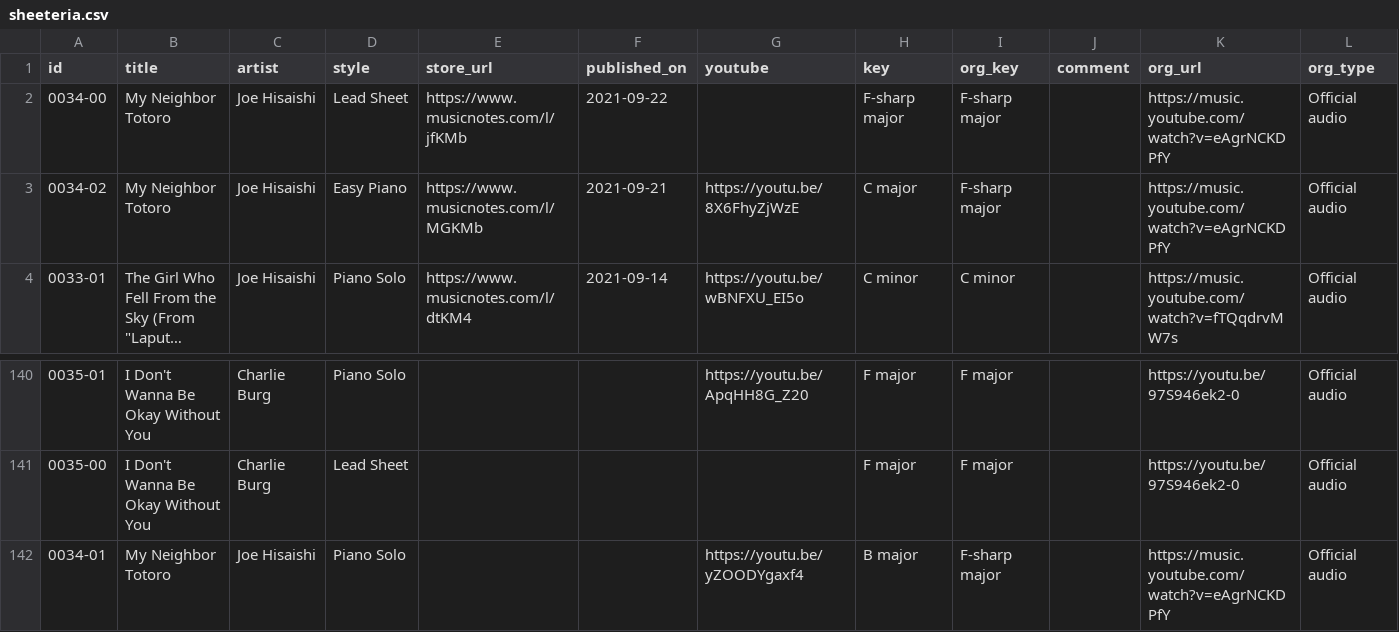
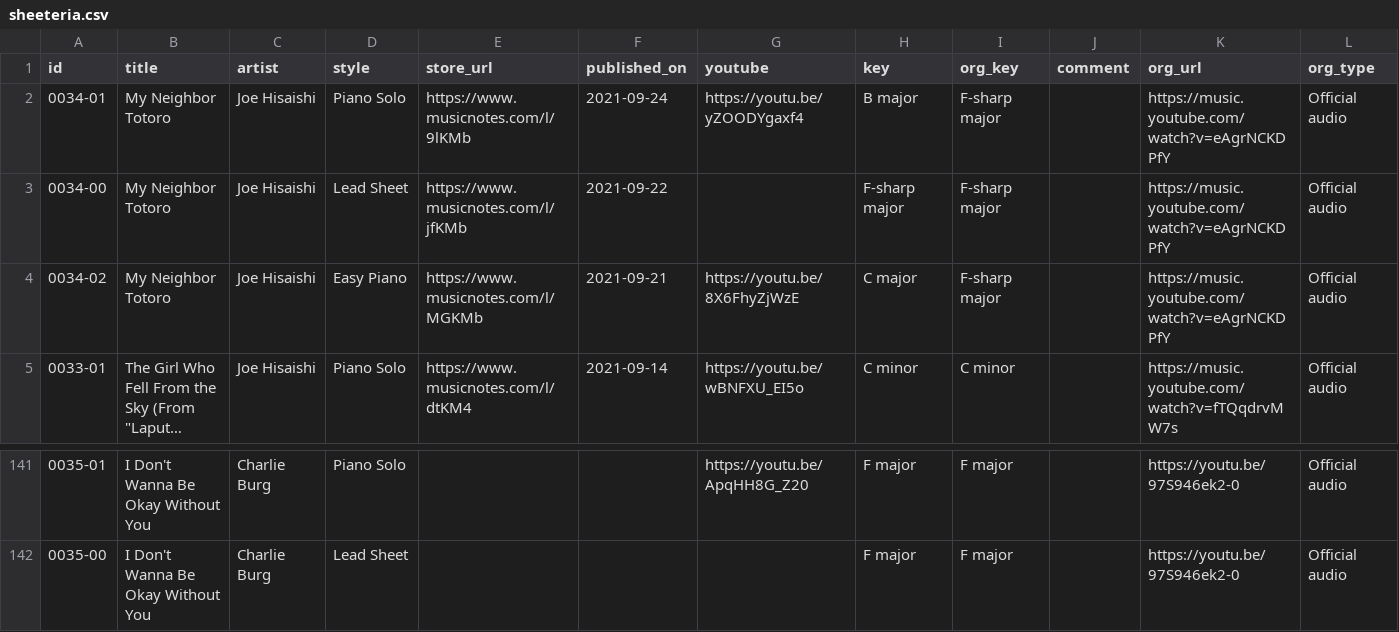
Before and after one commit to htmsk138/sheeteria, a CSV file: src/_data/sheeteria.csv, drawn as a sheet; only a part is shown, gaps mark what is left out; long unchanged cells end in ….

Commit message:
Publish

```diff
--- a/src/_data/sheeteria.csv
+++ b/src/_data/sheeteria.csv
@@ -1,2 +1,3 @@
 id,title,artist,style,store_url,published_on,youtube,key,org_key,comment,org_url,org_type
+0034-01,My Neighbor Totoro,Joe Hisaishi,Piano Solo,https://www.musicnotes.com/l/9lKMb,2021-09-24,https://youtu.be/yZOODYgaxf4,B major,F-sharp major,,https://music.youtube.com/watch?v=eAgrNCKDPfY,Official audio
 0034-00,My Neighbor Totoro,Joe Hisaishi,Lead Sheet,https://www.musicnotes.com/l/jfKMb,2021-09-22,,F-sharp major,F-sharp major,,https://music.youtube.com/watch?v=eAgrNCKDPfY,Official audio
@@ -144,2 +145 @@ id,title,artist,style,store_url,published_on,youtube,key,org_key,comment,org_url
 0035-00,I Don't Wanna Be Okay Without You,Charlie Burg,Lead Sheet,,,,F major,F major,,https://youtu.be/97S946ek2-0,Official audio
-0034-01,My Neighbor Totoro,Joe Hisaishi,Piano Solo,,,https://youtu.be/yZOODYgaxf4,B major,F-sharp major,,https://music.youtube.com/watch?v=eAgrNCKDPfY,Official audio
```
